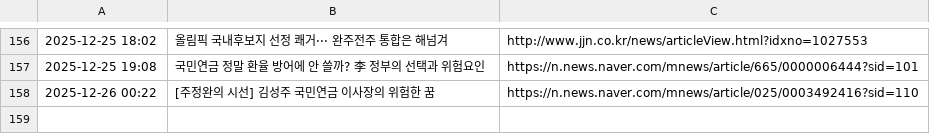
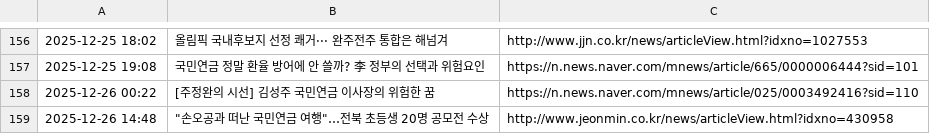
Before and after one commit to roy8in/nps-news-monitor, a CSV file: news_history.csv, drawn as a sheet; only a part is shown, gaps mark what is left out; the diff names each change by its address in the sheet, - before the commit and + after, or states it on an @@ line.

```diff
--- a/news_history.csv
+++ b/news_history.csv
+row 159: 2025-12-26 14:48 | "손오공과 떠난 국민연금 여행"…전북 초등생 20명 공모전 수상 | http://www.jeonmin.co.kr/news/articleView.html?idxno=430958
```
